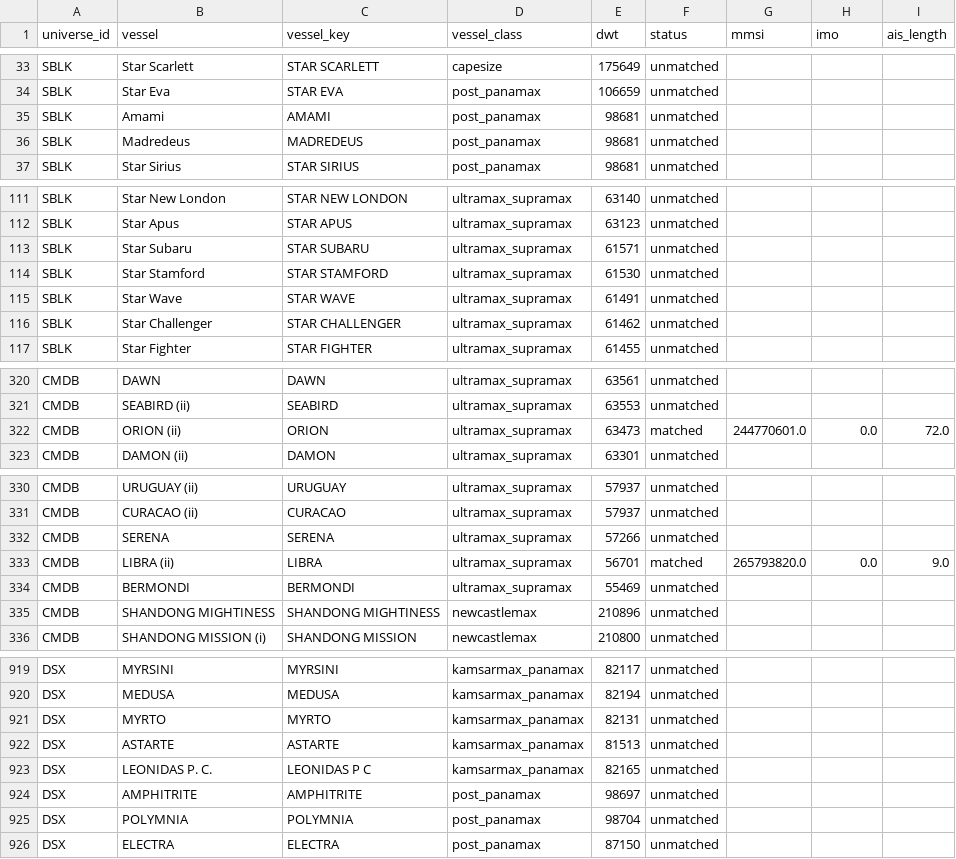
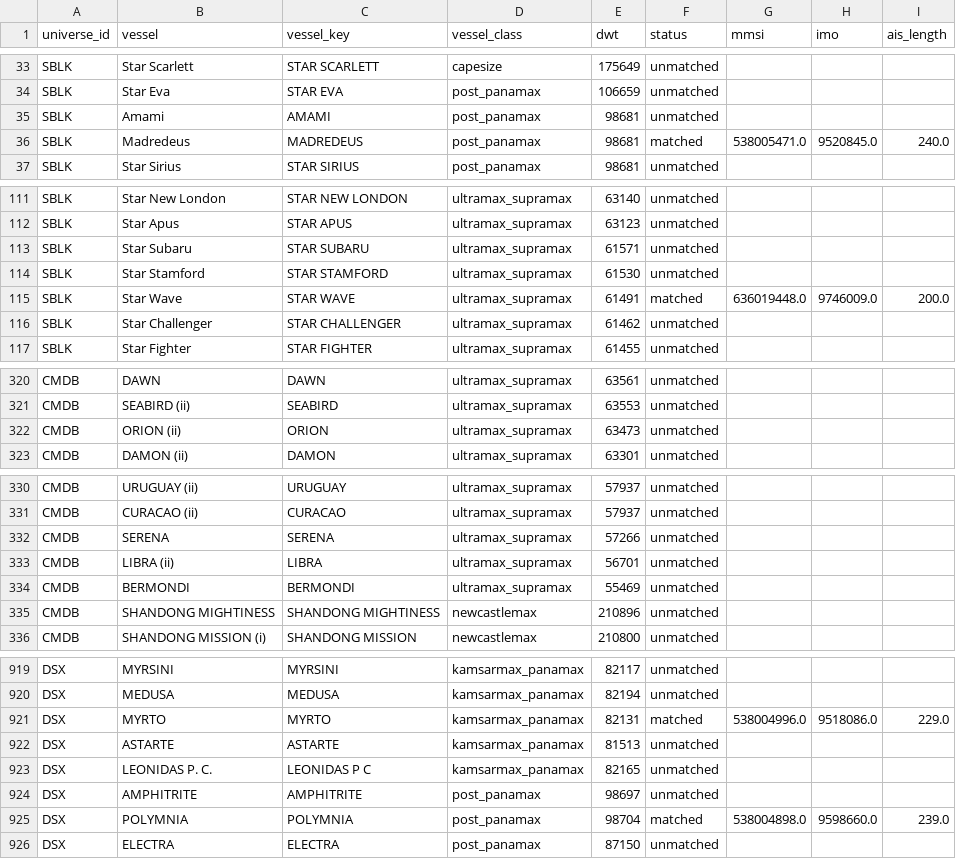
Before and after one commit to ambekarhrush/shipping-long-short-lab, a CSV file: data/fleet/identity.csv, drawn as a sheet; only a part is shown, gaps mark what is left out; the diff covers the shown part only.

Commit message:
FleetWatch snapshot 2026-10-16T21:25Z

```diff
--- a/data/fleet/identity.csv
+++ b/data/fleet/identity.csv
@@ -35,3 +35,3 @@ SBLK,Star Eva,STAR EVA,post_panamax,106659,unmatched,,,
 SBLK,Amami,AMAMI,post_panamax,98681,unmatched,,,
-SBLK,Madredeus,MADREDEUS,post_panamax,98681,unmatched,,,
+SBLK,Madredeus,MADREDEUS,post_panamax,98681,matched,538005471.0,9520845.0,240.0
 SBLK,Star Sirius,STAR SIRIUS,post_panamax,98681,unmatched,,,
@@ -114,3 +114,3 @@ SBLK,Star Subaru,STAR SUBARU,ultramax_supramax,61571,unmatched,,,
 SBLK,Star Stamford,STAR STAMFORD,ultramax_supramax,61530,unmatched,,,
-SBLK,Star Wave,STAR WAVE,ultramax_supramax,61491,unmatched,,,
+SBLK,Star Wave,STAR WAVE,ultramax_supramax,61491,matched,636019448.0,9746009.0,200.0
 SBLK,Star Challenger,STAR CHALLENGER,ultramax_supramax,61462,unmatched,,,
@@ -321,3 +321,3 @@ CMDB,DAWN,DAWN,ultramax_supramax,63561,unmatched,,,
 CMDB,SEABIRD (ii),SEABIRD,ultramax_supramax,63553,unmatched,,,
-CMDB,ORION (ii),ORION,ultramax_supramax,63473,matched,244770601.0,0.0,72.0
+CMDB,ORION (ii),ORION,ultramax_supramax,63473,unmatched,,,
 CMDB,DAMON (ii),DAMON,ultramax_supramax,63301,unmatched,,,
@@ -332,3 +332,3 @@ CMDB,CURACAO (ii),CURACAO,ultramax_supramax,57937,unmatched,,,
 CMDB,SERENA,SERENA,ultramax_supramax,57266,unmatched,,,
-CMDB,LIBRA (ii),LIBRA,ultramax_supramax,56701,matched,265793820.0,0.0,9.0
+CMDB,LIBRA (ii),LIBRA,ultramax_supramax,56701,unmatched,,,
 CMDB,BERMONDI,BERMONDI,ultramax_supramax,55469,unmatched,,,
@@ -920,3 +920,3 @@ DSX,MYRSINI,MYRSINI,kamsarmax_panamax,82117,unmatched,,,
 DSX,MEDUSA,MEDUSA,kamsarmax_panamax,82194,unmatched,,,
-DSX,MYRTO,MYRTO,kamsarmax_panamax,82131,unmatched,,,
+DSX,MYRTO,MYRTO,kamsarmax_panamax,82131,matched,538004996.0,9518086.0,229.0
 DSX,ASTARTE,ASTARTE,kamsarmax_panamax,81513,unmatched,,,
@@ -924,3 +924,3 @@ DSX,LEONIDAS P. C.,LEONIDAS P C,kamsarmax_panamax,82165,unmatched,,,
 DSX,AMPHITRITE,AMPHITRITE,post_panamax,98697,unmatched,,,
-DSX,POLYMNIA,POLYMNIA,post_panamax,98704,unmatched,,,
+DSX,POLYMNIA,POLYMNIA,post_panamax,98704,matched,538004898.0,9598660.0,239.0
 DSX,ELECTRA,ELECTRA,post_panamax,87150,unmatched,,,
```
Also changed, not shown: 28 edited cells elsewhere in this file, data/fleet/collector_log.csv, data/fleet/company_signals.csv, 3 other files.
